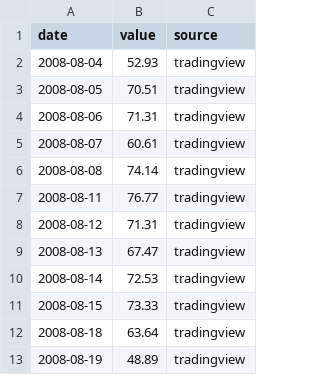
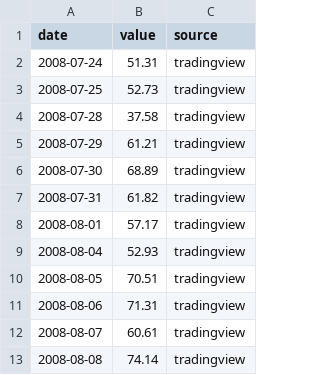
Before and after one commit to stonebridgelin/market-risk, a CSV file: data/market/daily/S5TW.csv, drawn as a sheet; only a part is shown; the shorter side is filled out with more unchanged rows.

Commit message:
审查后补充修正：H-05 数据层、结果窗口结束判定、独立复核脚本口径与测试
- H-05：merge_breadth 保留只有一项的日期；数据集每个序列只写有数值的日期（S5TW 增加 2008-07-24 至 08-01 七行）；
  TradingView 单项且同日有手工录入时报错要求人工裁定
- 结果窗口结束改为 SPX、QQQ 最新日期中较早者；只更新一个序列时为窗口未结束；label_impact 两种来源均不齐不算差异
- 独立复核脚本按 H-03、H-04、H-05、H-06、H-09 更新口径（独立编写），构造数据验证与负对照
- H-03 测试改用构造数据并注明手算过程；服务层裁定表传递测试；SPEC 更新

```diff
--- a/data/market/daily/S5TW.csv
+++ b/data/market/daily/S5TW.csv
@@ -1,2 +1,9 @@
 date,value,source
+2008-07-24,51.31,tradingview
+2008-07-25,52.73,tradingview
+2008-07-28,37.58,tradingview
+2008-07-29,61.21,tradingview
+2008-07-30,68.89,tradingview
+2008-07-31,61.82,tradingview
+2008-08-01,57.17,tradingview
 2008-08-04,52.93,tradingview
```
Also changed, not shown: 14 other files.
